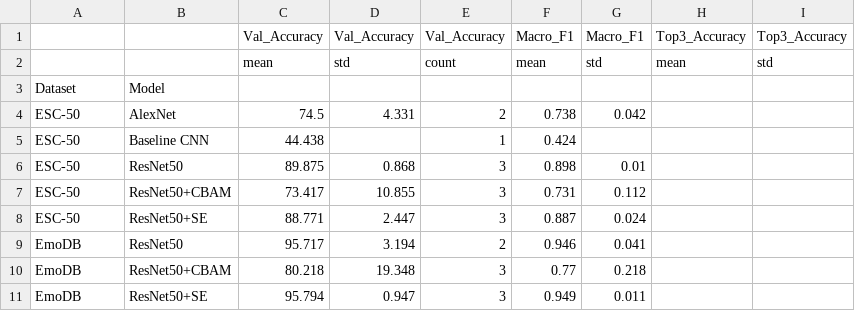
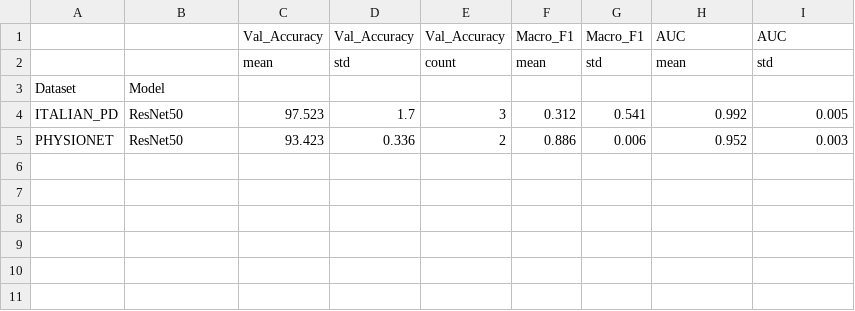
Before and after one commit to devansh-cmd/fyp-main, a CSV file: product/artifacts/aggregated_results.csv, drawn as a sheet.

```diff
--- a/product/artifacts/aggregated_results.csv
+++ b/product/artifacts/aggregated_results.csv
@@ -1,11 +1,5 @@
-,,Val_Accuracy,Val_Accuracy,Val_Accuracy,Macro_F1,Macro_F1,Top3_Accuracy,Top3_Accuracy
+,,Val_Accuracy,Val_Accuracy,Val_Accuracy,Macro_F1,Macro_F1,AUC,AUC
 ,,mean,std,count,mean,std,mean,std
 Dataset,Model,,,,,,,
-ESC-50,AlexNet,74.5,4.331,2,0.738,0.042,,
-ESC-50,Baseline CNN,44.438,,1,0.424,,,
-ESC-50,ResNet50,89.875,0.868,3,0.898,0.01,,
-ESC-50,ResNet50+CBAM,73.417,10.855,3,0.731,0.112,,
-ESC-50,ResNet50+SE,88.771,2.447,3,0.887,0.024,,
-EmoDB,ResNet50,95.717,3.194,2,0.946,0.041,,
-EmoDB,ResNet50+CBAM,80.218,19.348,3,0.77,0.218,,
-EmoDB,ResNet50+SE,95.794,0.947,3,0.949,0.011,,
+ITALIAN_PD,ResNet50,97.523,1.7,3,0.312,0.541,0.992,0.005
+PHYSIONET,ResNet50,93.423,0.336,2,0.886,0.006,0.952,0.003
```
Also changed, not shown: product/artifacts/all_results.csv, 2 other files.
